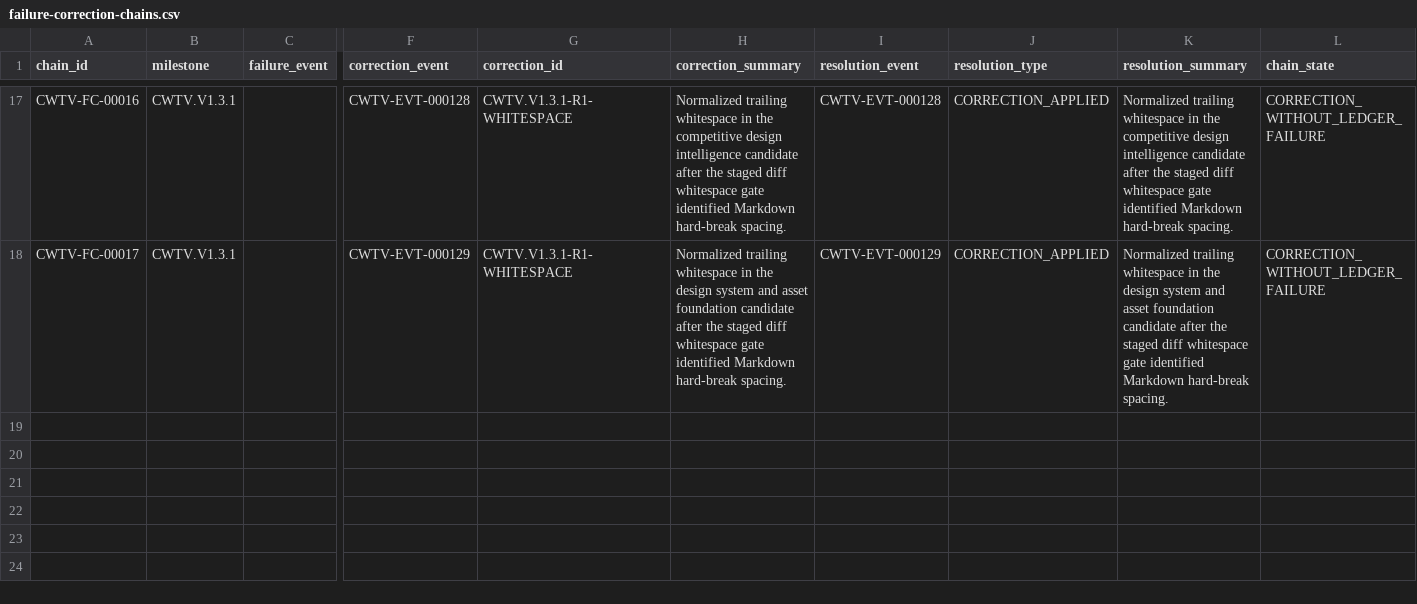
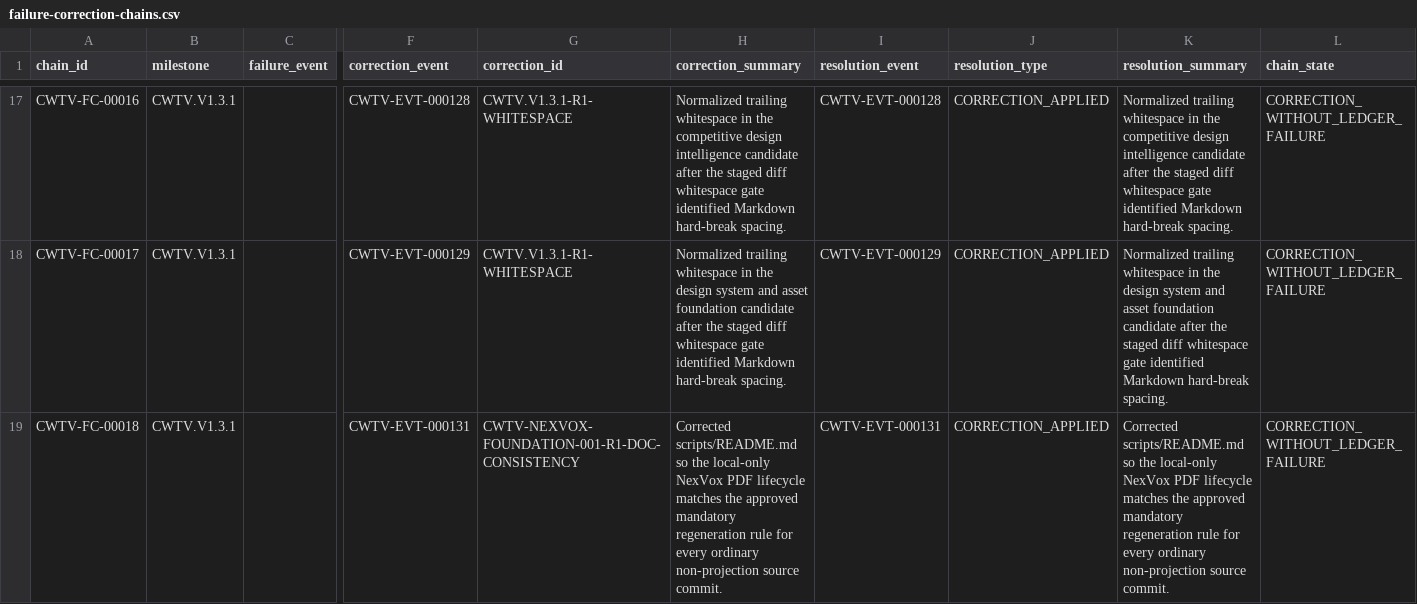
Before and after one commit to Asleki/cinewatch-tv, a CSV file: nexvox/engineering/datasets/failure-correction-chains.csv, drawn as a sheet; only a part is shown, gaps mark what is left out; rows hold the shown columns only; the diff names each change by its address in the sheet, - before the commit and + after, or states it on an @@ line.

```diff
--- a/nexvox/engineering/datasets/failure-correction-chains.csv
+++ b/nexvox/engineering/datasets/failure-correction-chains.csv
+row 19: CWTV-FC-00018 | CWTV.V1.3.1 |  | CWTV-EVT-000131 | CWTV-NEXVOX-FOUNDATION-001-R1-DOC-CONSISTENCY | Corrected scripts/README.md so the local-only NexVox PDF lifecycle matches the approved mandatory regeneration rule for every ordinary non-projection source commit. | CWTV-EVT-000131 | CORRECTION_APPLIED | Corrected scripts/README.md so the local-only NexVox PDF lifecycle matches the approved mandatory regeneration rule for every ordinary non-projection source commit. | CORRECTION_WITHOUT_LEDGER_FAILURE
```
Also changed, not shown: nexvox/engineering/datasets/artifacts.csv, nexvox/engineering/datasets/commit-changes.csv, 18 other files.
